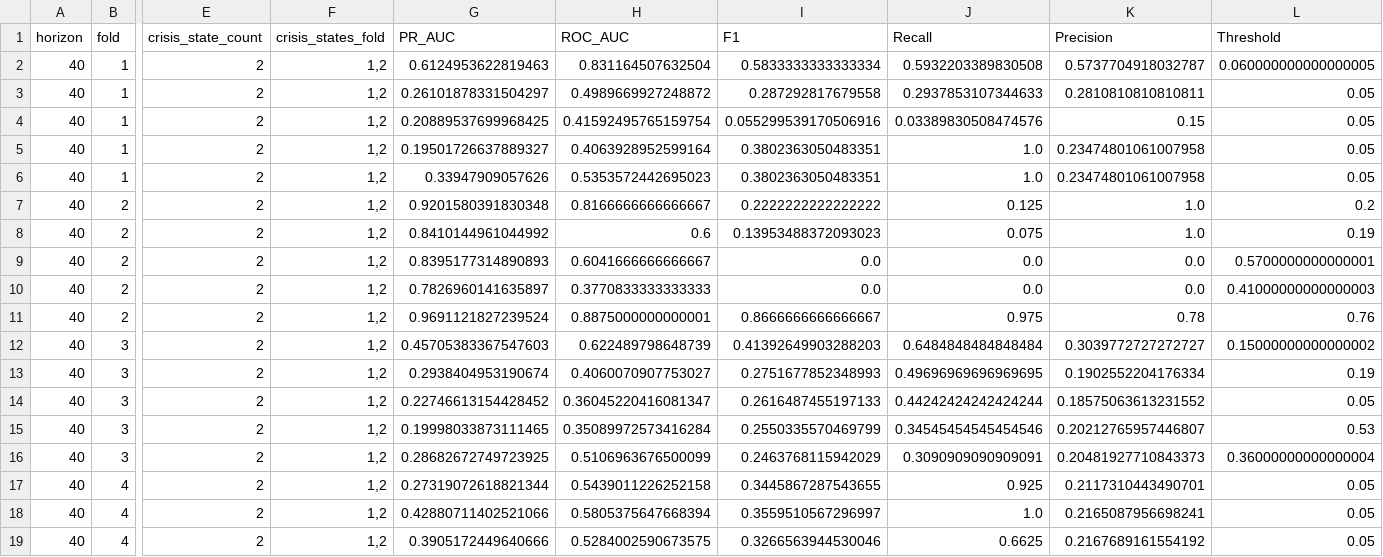
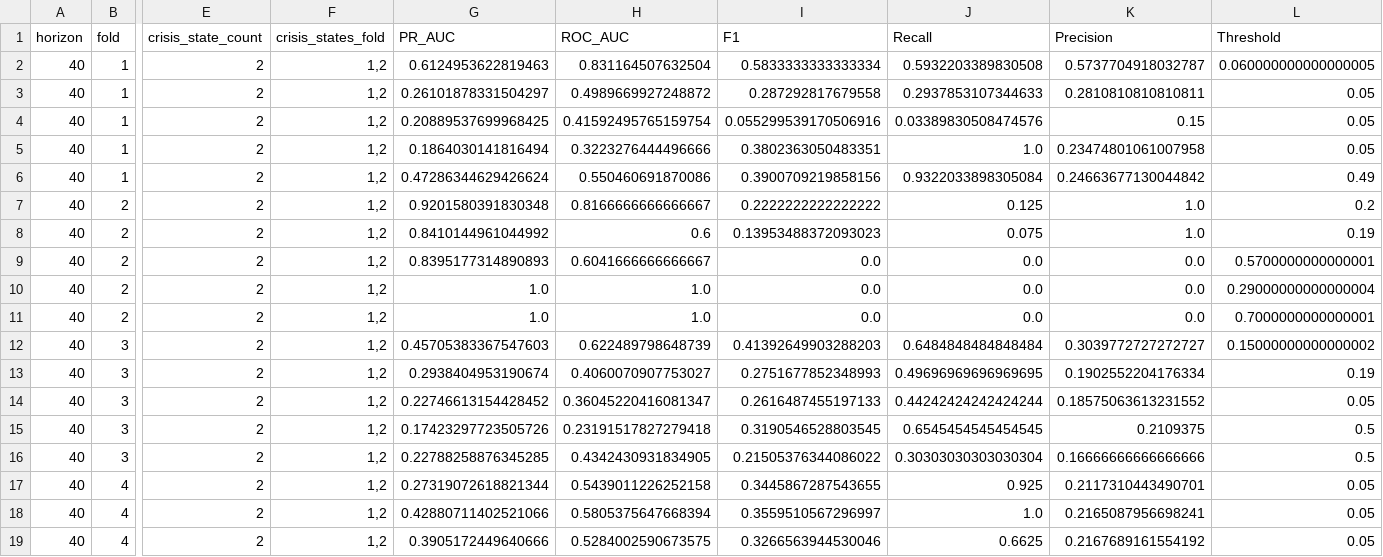
Before and after one commit to heyitzrizki/ews-financial-risk, a CSV file: data/processed/predictive/fold_metrics.csv, drawn as a sheet; only a part is shown, gaps mark what is left out; the diff covers the shown part only; the diff names each change by its address in the sheet, - before the commit and + after, or states it on an @@ line.

```diff
--- a/data/processed/predictive/fold_metrics.csv
+++ b/data/processed/predictive/fold_metrics.csv
-G5 (PR_AUC): 0.19501726637889327
+G5 (PR_AUC): 0.1864030141816494
-H5 (ROC_AUC): 0.4063928952599164
+H5 (ROC_AUC): 0.3223276444496666
-G6 (PR_AUC): 0.33947909057626
+G6 (PR_AUC): 0.47286344629426624
-H6 (ROC_AUC): 0.5353572442695023
+H6 (ROC_AUC): 0.550460691870086
-I6 (F1): 0.3802363050483351
+I6 (F1): 0.3900709219858156
-J6 (Recall): 1.0
+J6 (Recall): 0.9322033898305084
-K6 (Precision): 0.23474801061007958
+K6 (Precision): 0.24663677130044842
-L6 (Threshold): 0.05
+L6 (Threshold): 0.49
-G10 (PR_AUC): 0.7826960141635897
+G10 (PR_AUC): 1.0
-H10 (ROC_AUC): 0.3770833333333333
+H10 (ROC_AUC): 1.0
-L10 (Threshold): 0.41000000000000003
+L10 (Threshold): 0.29000000000000004
-G11 (PR_AUC): 0.9691121827239524
+G11 (PR_AUC): 1.0
-H11 (ROC_AUC): 0.8875000000000001
+H11 (ROC_AUC): 1.0
-I11 (F1): 0.8666666666666667
+I11 (F1): 0.0
-J11 (Recall): 0.975
+J11 (Recall): 0.0
-K11 (Precision): 0.78
+K11 (Precision): 0.0
-L11 (Threshold): 0.76
+L11 (Threshold): 0.7000000000000001
-G15 (PR_AUC): 0.19998033873111465
+G15 (PR_AUC): 0.17423297723505726
-H15 (ROC_AUC): 0.35089972573416284
+H15 (ROC_AUC): 0.23191517827279418
-I15 (F1): 0.2550335570469799
+I15 (F1): 0.3190546528803545
-J15 (Recall): 0.34545454545454546
+J15 (Recall): 0.6545454545454545
-K15 (Precision): 0.20212765957446807
+K15 (Precision): 0.2109375
-L15 (Threshold): 0.53
+L15 (Threshold): 0.5
-G16 (PR_AUC): 0.28682672749723925
+G16 (PR_AUC): 0.22788258876345285
-H16 (ROC_AUC): 0.5106963676500099
+H16 (ROC_AUC): 0.4342430931834905
-I16 (F1): 0.2463768115942029
+I16 (F1): 0.21505376344086022
-J16 (Recall): 0.3090909090909091
+J16 (Recall): 0.30303030303030304
-K16 (Precision): 0.20481927710843373
+K16 (Precision): 0.16666666666666666
-L16 (Threshold): 0.36000000000000004
+L16 (Threshold): 0.5
```
Also changed, not shown: 67 edited cells elsewhere in this file, data/processed/predictive/summary_metrics.csv, data/processed/predictive/top_model_selection.csv, 7 other files.
